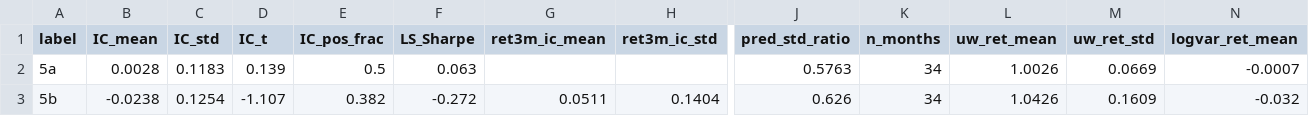
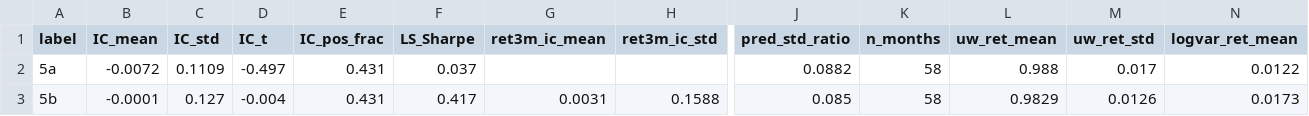
Before and after one commit to Eva-Qi/MA751-2026-IC-KERNEL-NN-MTL, a CSV file: output/ablation_summary_uncertainty.csv, drawn as a sheet; only a part is shown, gaps mark what is left out; the diff covers the shown part only; the diff names each change by its address in the sheet, - before the commit and + after, or states it on an @@ line.

Commit message:
WRDS data integration + pipeline audit fixes + full rung results
- Replace XBRL+yfinance with Compustat/CRSP (GP/A NaN 22%→0%, no split contamination)
- Add 8 new features: SUE, analyst revision/dispersion/breadth, beta, IVOL, short interest, inst ownership
- Fix z-score universe (was full CRSP, now within S&P 500)
- Remove macro/regime from features (zero cross-sectional variance)
- Fix realized vol: use CRSP daily returns instead of IVOL proxy
- Fix pandas nullable dtype crash (Float64→float64)
- Add shared modules: config.py, walk_forward.py, metrics.py
- Fix statistical tests: unbiased NW SE, BH correction, power analysis
- Full 5-rung results on V2 data (best: MTL ret+ret3m, Sharpe=0.417)
- Scrub WRDS credentials from all scripts
- crsp_daily.parquet gitignored (142MB, regenerate via compute_derived_features.py)

```diff
--- a/output/ablation_summary_uncertainty.csv
+++ b/output/ablation_summary_uncertainty.csv
-B2 (IC_mean): 0.0028
+B2 (IC_mean): -0.0072
-C2 (IC_std): 0.1183
+C2 (IC_std): 0.1109
-D2 (IC_t): 0.139
+D2 (IC_t): -0.497
-E2 (IC_pos_frac): 0.5
+E2 (IC_pos_frac): 0.431
-F2 (LS_Sharpe): 0.063
+F2 (LS_Sharpe): 0.037
-J2 (pred_std_ratio): 0.5763
+J2 (pred_std_ratio): 0.0882
-K2:K3 (n_months): 34
+K2:K3 (n_months): 58
-L2 (uw_ret_mean): 1.0026
+L2 (uw_ret_mean): 0.988
-M2 (uw_ret_std): 0.0669
+M2 (uw_ret_std): 0.017
-N2 (logvar_ret_mean): -0.0007
+N2 (logvar_ret_mean): 0.0122
-B3 (IC_mean): -0.0238
+B3 (IC_mean): -0.0001
-C3 (IC_std): 0.1254
+C3 (IC_std): 0.127
-D3 (IC_t): -1.107
+D3 (IC_t): -0.004
-E3 (IC_pos_frac): 0.382
+E3 (IC_pos_frac): 0.431
-F3 (LS_Sharpe): -0.272
+F3 (LS_Sharpe): 0.417
-G3 (ret3m_ic_mean): 0.0511
+G3 (ret3m_ic_mean): 0.0031
-H3 (ret3m_ic_std): 0.1404
+H3 (ret3m_ic_std): 0.1588
-J3 (pred_std_ratio): 0.626
+J3 (pred_std_ratio): 0.085
-L3 (uw_ret_mean): 1.0426
+L3 (uw_ret_mean): 0.9829
-M3 (uw_ret_std): 0.1609
+M3 (uw_ret_std): 0.0126
-N3 (logvar_ret_mean): -0.032
+N3 (logvar_ret_mean): 0.0173
```
Also changed, not shown: 36 edited cells elsewhere in this file, output/ablation_summary_planned.csv, 55 other files.
